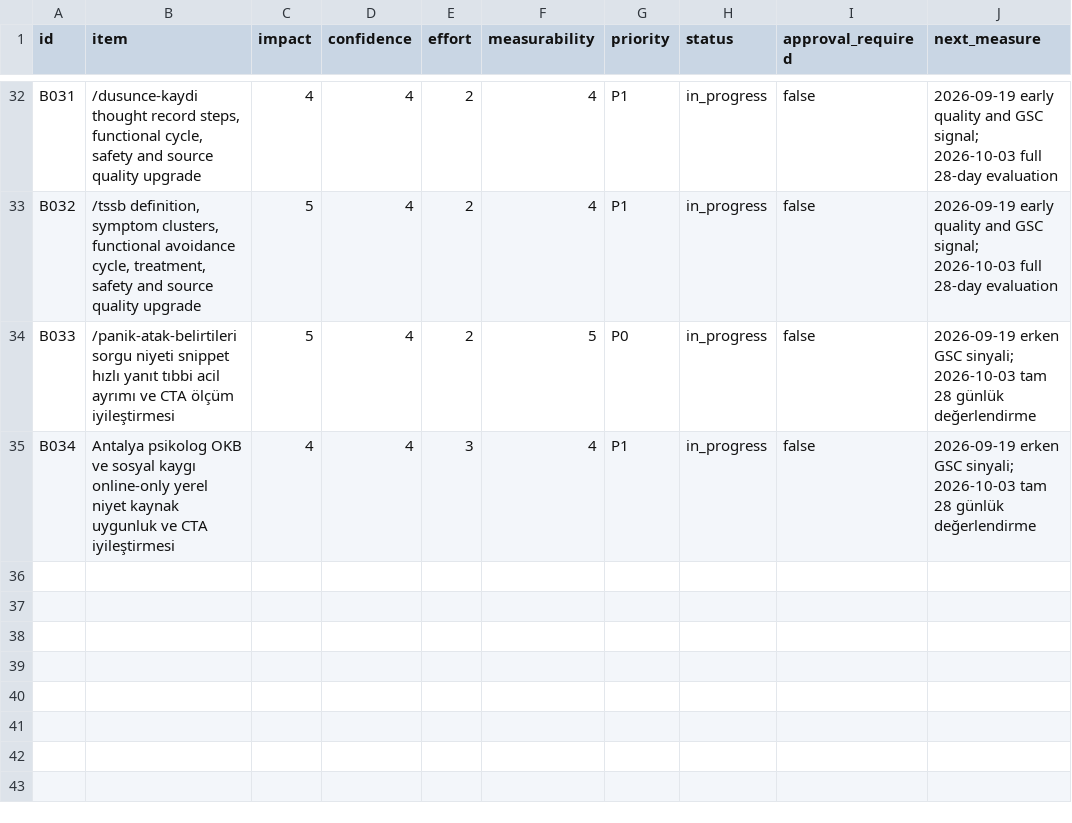
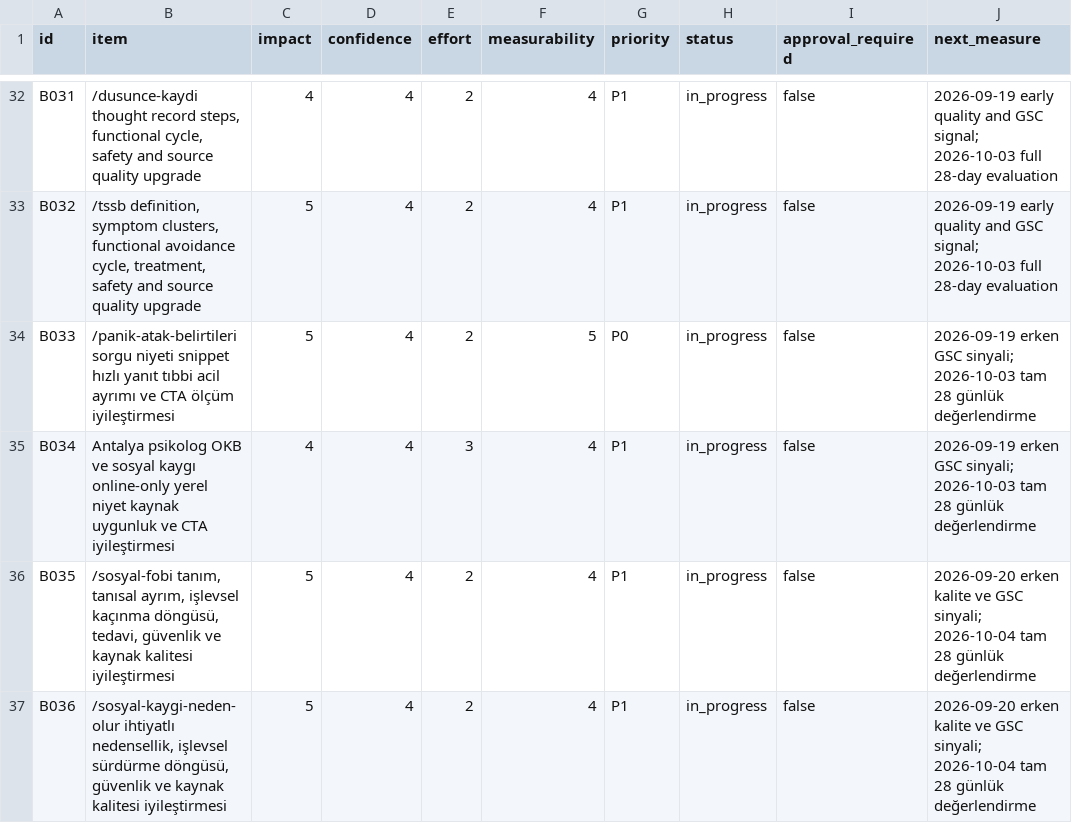
Before and after one commit to omeratapamukcu-ops/atapamukcu.com, a CSV file: seo-ops/backlog.csv, drawn as a sheet; only a part is shown, gaps mark what is left out.

```diff
--- a/seo-ops/backlog.csv
+++ b/seo-ops/backlog.csv
@@ -35 +35,3 @@ B033,/panik-atak-belirtileri sorgu niyeti snippet hızlı yanıt tıbbi acil ayr
 B034,"Antalya psikolog OKB ve sosyal kaygı online-only yerel niyet kaynak uygunluk ve CTA iyileştirmesi",4,4,3,4,P1,in_progress,false,2026-09-19 erken GSC sinyali; 2026-10-03 tam 28 günlük değerlendirme
+B035,"/sosyal-fobi tanım, tanısal ayrım, işlevsel kaçınma döngüsü, tedavi, güvenlik ve kaynak kalitesi iyileştirmesi",5,4,2,4,P1,in_progress,false,2026-09-20 erken kalite ve GSC sinyali; 2026-10-04 tam 28 günlük değerlendirme
+B036,"/sosyal-kaygi-neden-olur ihtiyatlı nedensellik, işlevsel sürdürme döngüsü, güvenlik ve kaynak kalitesi iyileştirmesi",5,4,2,4,P1,in_progress,false,2026-09-20 erken kalite ve GSC sinyali; 2026-10-04 tam 28 günlük değerlendirme
```
Also changed, not shown: seo-ops/measurements.csv, seo-ops/query-portfolio.csv, 6 other files.
